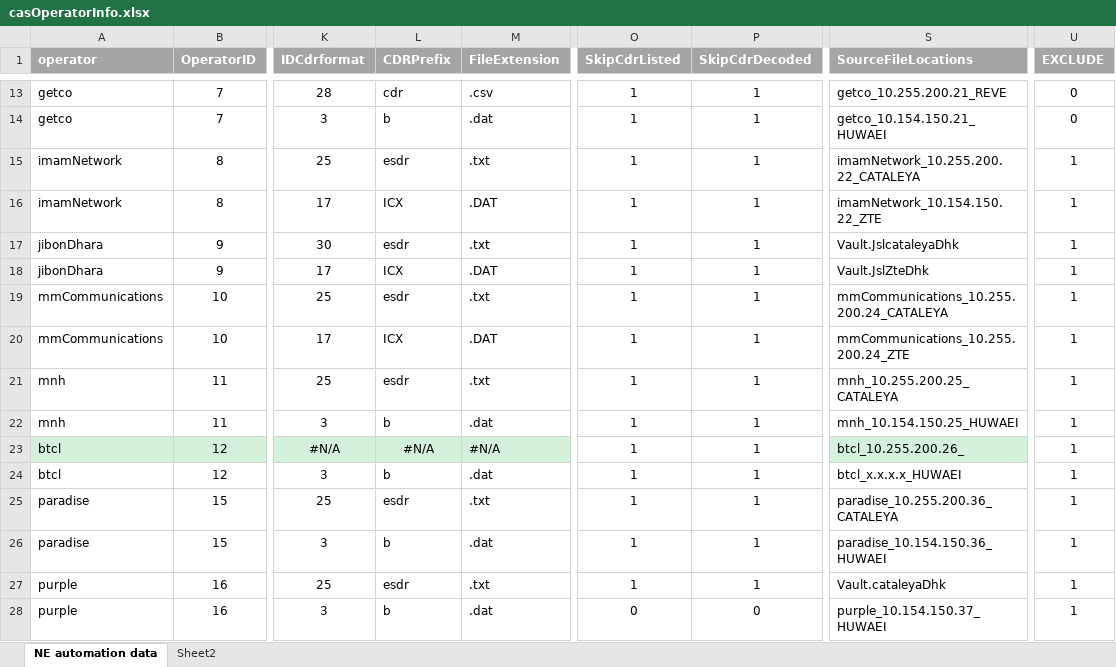
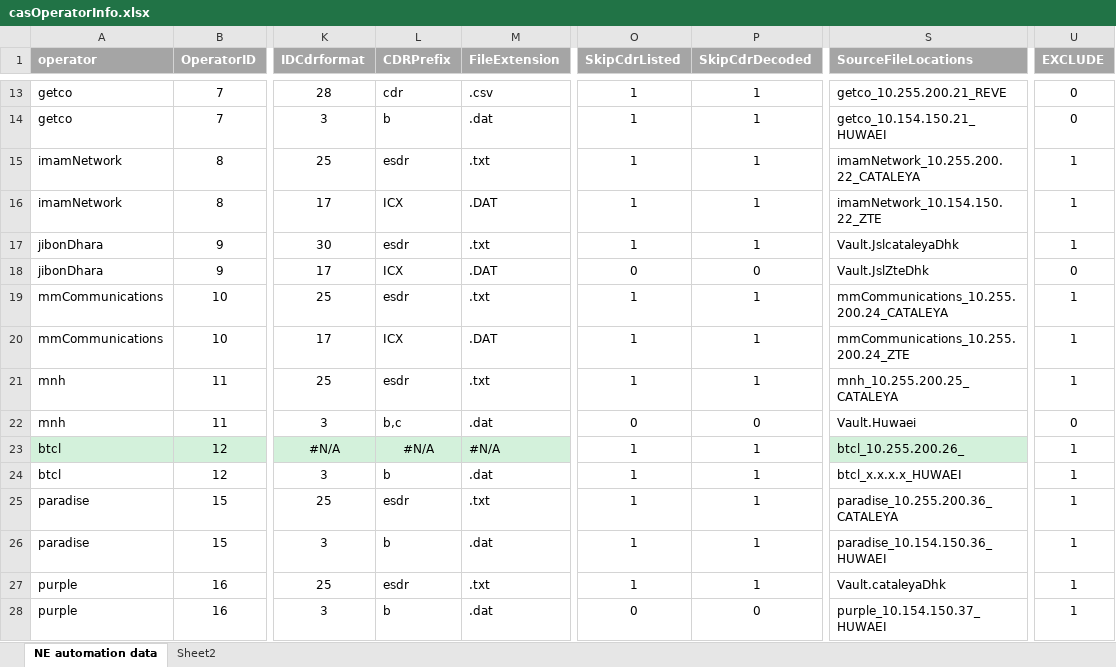
Before and after one commit to pialmmh/telcobright-billing, an Excel workbook: TelcobrightVS13/Projects/UtilInstallConfig/config/_helper/casOperatorInfo.xlsx, sheet NE automation data, drawn as a sheet; only a part is shown, gaps mark what is left out; values as stored, in another font and other column widths than the file's, no borders; the diff names each change by its address in the sheet, - before the commit and + after, or states it on an @@ line.

```diff
--- a/TelcobrightVS13/Projects/UtilInstallConfig/config/_helper/casOperatorInfo.xlsx (sheet NE automation data)
+++ b/TelcobrightVS13/Projects/UtilInstallConfig/config/_helper/casOperatorInfo.xlsx (sheet NE automation data)
-O18 (SkipCdrListed): 1
+O18 (SkipCdrListed): 0
-P18 (SkipCdrDecoded): 1
+P18 (SkipCdrDecoded): 0
-U18 (EXCLUDE): 1
+U18 (EXCLUDE): 0
-L22 (CDRPrefix): b
+L22 (CDRPrefix): b,c
-O22 (SkipCdrListed): 1
+O22 (SkipCdrListed): 0
-P22 (SkipCdrDecoded): 1
+P22 (SkipCdrDecoded): 0
-S22 (SourceFileLocations): mnh_10.154.150.25_HUWAEI
+S22 (SourceFileLocations): Vault.Huwaei
-U22 (EXCLUDE): 1
+U22 (EXCLUDE): 0
```
Also changed, not shown: 13 other files.
